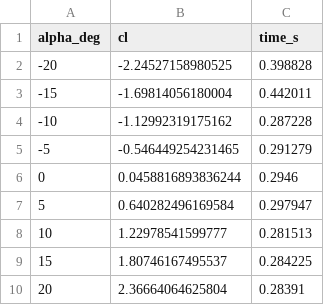
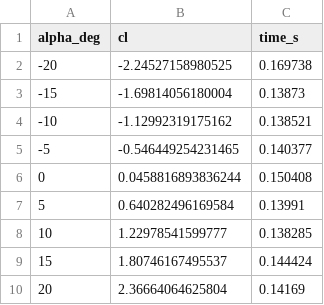
Before and after one commit to Samuel-Fortunato/Aerodin-mica, a CSV file: panel-method/results.csv, drawn as a sheet.

Commit message:
report: generate calculation timings from MATLAB results

```diff
--- a/panel-method/results.csv
+++ b/panel-method/results.csv
@@ -1,10 +1,10 @@
 alpha_deg,cl,time_s
--20,-2.24527158980525,0.398828
--15,-1.69814056180004,0.442011
--10,-1.12992319175162,0.287228
--5,-0.546449254231465,0.291279
-0,0.0458816893836244,0.2946
-5,0.640282496169584,0.297947
-10,1.22978541599777,0.281513
-15,1.80746167495537,0.284225
-20,2.36664064625804,0.28391
+-20,-2.24527158980525,0.169738
+-15,-1.69814056180004,0.13873
+-10,-1.12992319175162,0.138521
+-5,-0.546449254231465,0.140377
+0,0.0458816893836244,0.150408
+5,0.640282496169584,0.13991
+10,1.22978541599777,0.138285
+15,1.80746167495537,0.144424
+20,2.36664064625804,0.14169
```
Also changed, not shown: Comparison/results.csv, thin-airfoil/results.csv, 4 other files.
